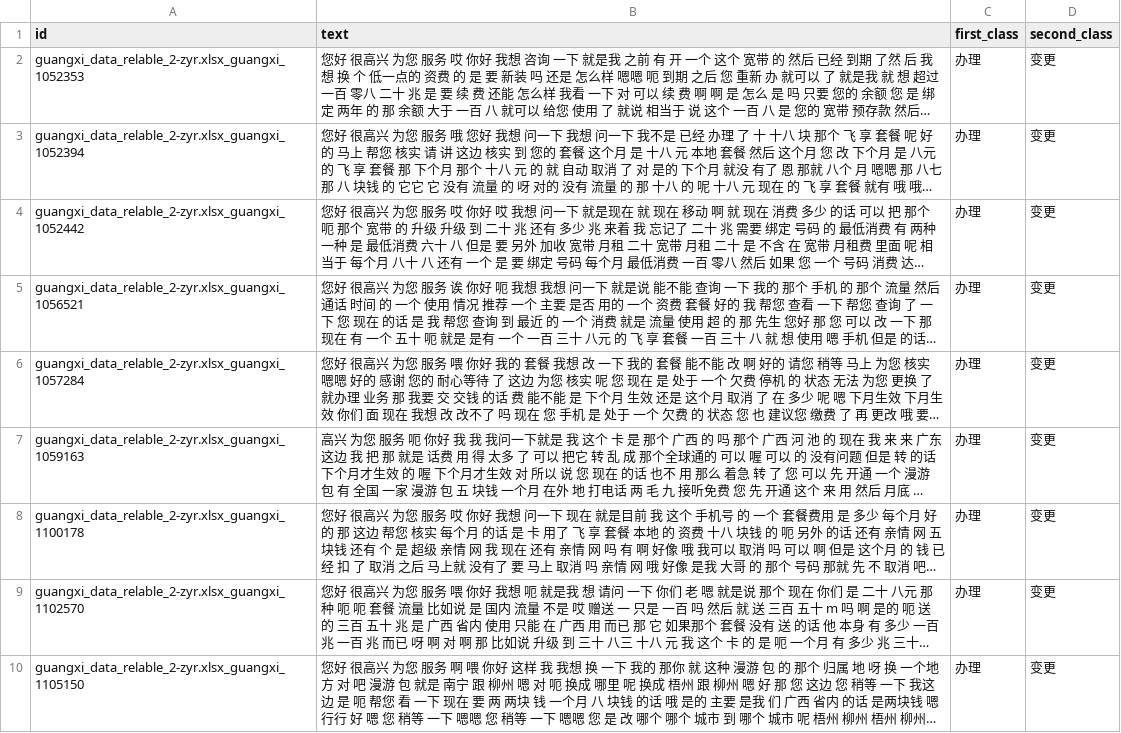
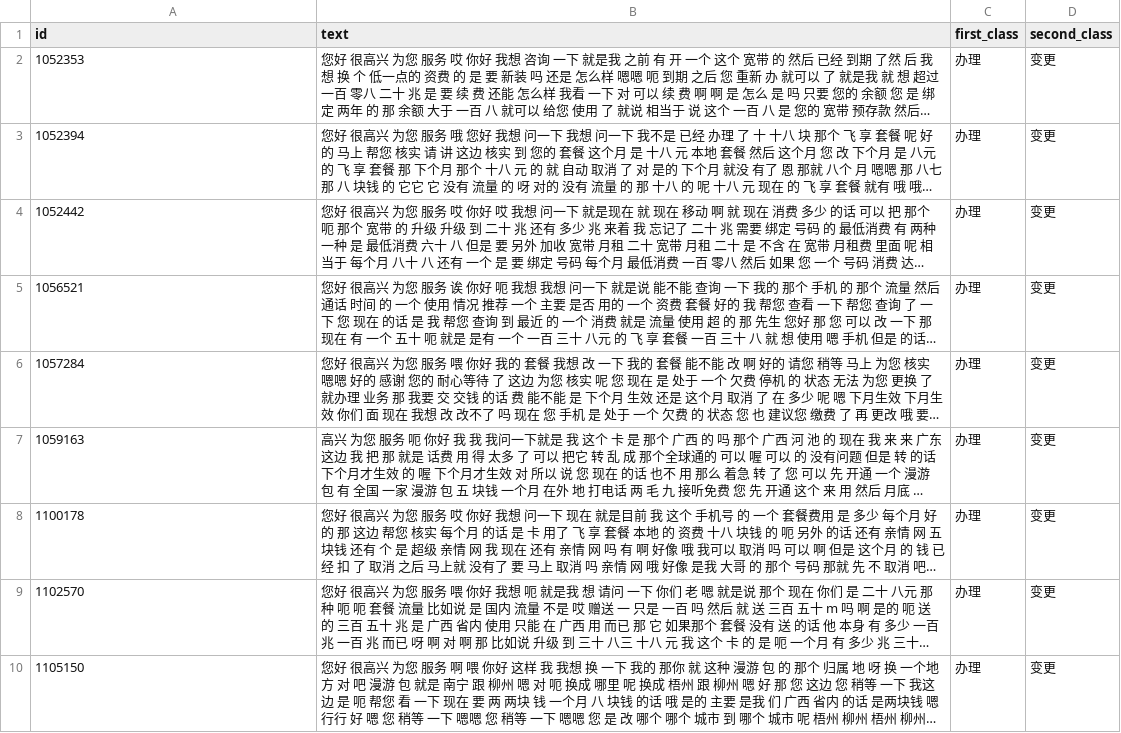
Before and after one commit to zqhZY/semanaly, a CSV file: mobile_classify/data/mobile_dataset_top10.csv, drawn as a sheet; long unchanged cells end in …; the diff names each change by its address in the sheet, - before the commit and + after, or states it on an @@ line.

Commit message:
change data id

```diff
--- a/mobile_classify/data/mobile_dataset_top10.csv
+++ b/mobile_classify/data/mobile_dataset_top10.csv
-A2 (id): guangxi_data_relable_2-zyr.xlsx_guangxi_1052353
+A2 (id): 1052353
-A3 (id): guangxi_data_relable_2-zyr.xlsx_guangxi_1052394
+A3 (id): 1052394
-A4 (id): guangxi_data_relable_2-zyr.xlsx_guangxi_1052442
+A4 (id): 1052442
-A5 (id): guangxi_data_relable_2-zyr.xlsx_guangxi_1056521
+A5 (id): 1056521
-A6 (id): guangxi_data_relable_2-zyr.xlsx_guangxi_1057284
+A6 (id): 1057284
-A7 (id): guangxi_data_relable_2-zyr.xlsx_guangxi_1059163
+A7 (id): 1059163
-A8 (id): guangxi_data_relable_2-zyr.xlsx_guangxi_1100178
+A8 (id): 1100178
-A9 (id): guangxi_data_relable_2-zyr.xlsx_guangxi_1102570
+A9 (id): 1102570
-A10 (id): guangxi_data_relable_2-zyr.xlsx_guangxi_1105150
+A10 (id): 1105150
```
